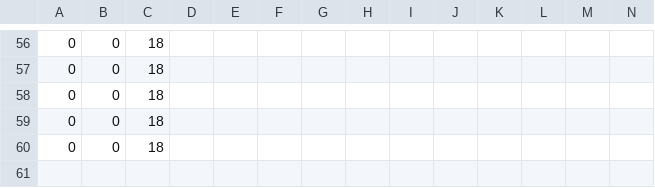
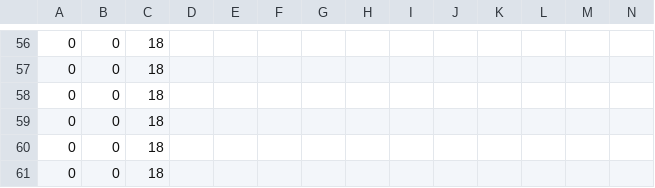
Before and after one commit to Open-WP-Club/.github, a CSV file: stats.csv, drawn as a sheet; only a part is shown, gaps mark what is left out; rows hold the shown columns only; the diff names each change by its address in the sheet, - before the commit and + after, or states it on an @@ line.

```diff
--- a/stats.csv
+++ b/stats.csv
+row 61: 0 | 0 | 18
```
Also changed, not shown: 1 other file.
